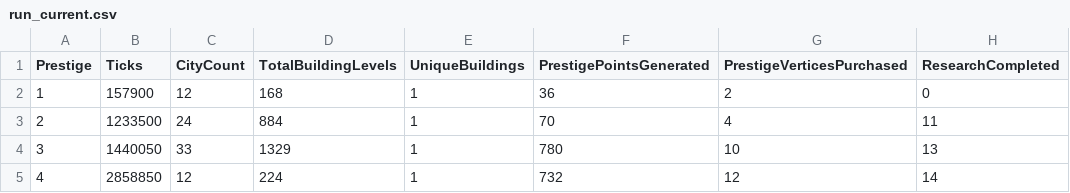
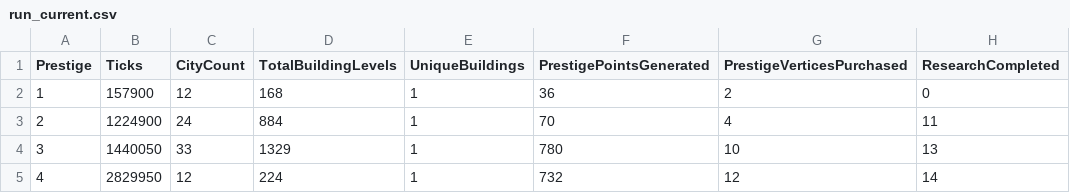
Before and after one commit to Danakh/SettlersOfIdlestan, a CSV file: SOITests/saves/run_current.csv, drawn as a sheet; only a part is shown; the diff names each change by its address in the sheet, - before the commit and + after, or states it on an @@ line.

```diff
--- a/SOITests/saves/run_current.csv
+++ b/SOITests/saves/run_current.csv
-B3 (Ticks): 1233500
+B3 (Ticks): 1224900
-B5 (Ticks): 2858850
+B5 (Ticks): 2829950
```
Also changed, not shown: 7 other files.
